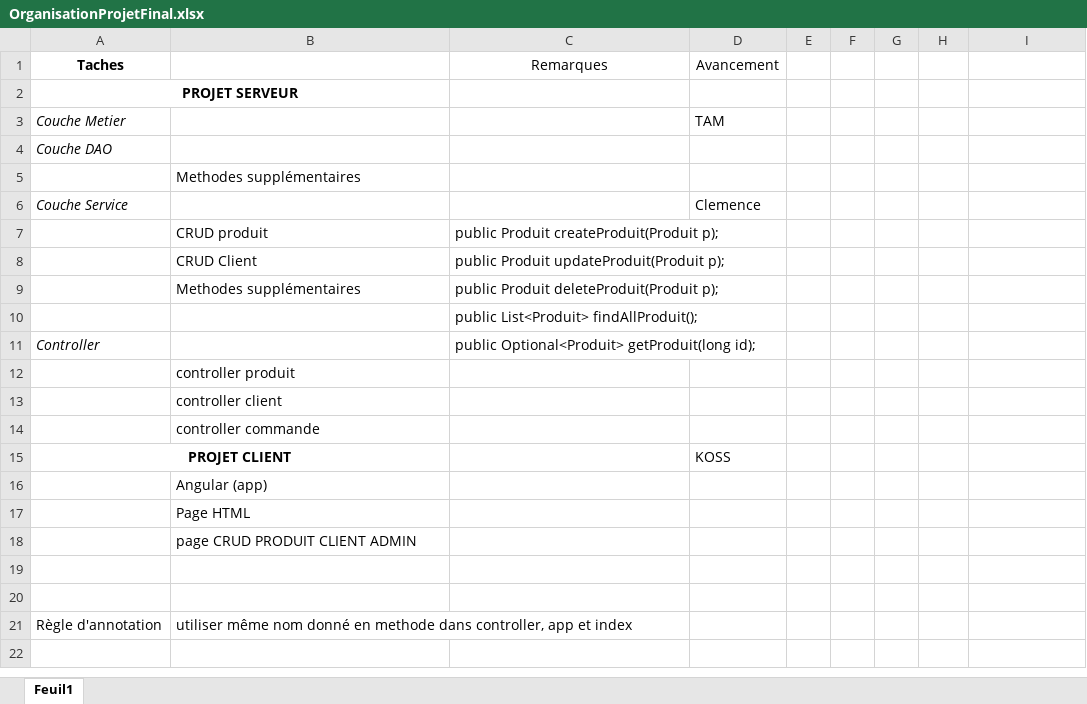
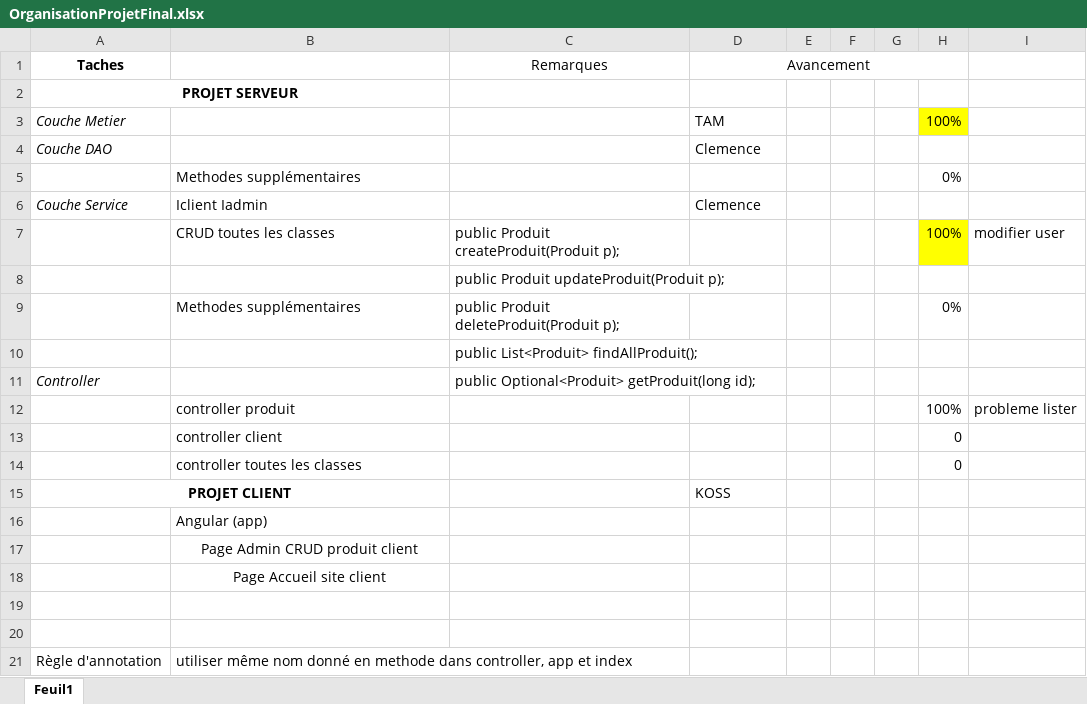
Before and after one commit to Clemy507/ProjetFinalGroupe2, an Excel workbook: OrganisationProjetFinal.xlsx, sheet Feuil1, drawn as a sheet; values as stored, in another font and other column widths than the file's, no borders; removed rows and columns are numbered as before the commit, all else as after; the diff names each change by its address in the sheet, - before the commit and + after, or states it on an @@ line.

Commit message:
Add files via upload

```diff
--- a/OrganisationProjetFinal.xlsx (sheet Feuil1)
+++ b/OrganisationProjetFinal.xlsx (sheet Feuil1)
+D1:H1 merged
-H3: (empty)
+H3: 100%
-H3 fill: none
+H3 fill: #FFFF00
-D4 (Avancement): (empty)
+D4 (Avancement): Clemence
-H5: (empty)
+H5: 0%
-B6: (empty)
+B6: Iclient Iadmin
-row 7:  | CRUD produit | public Produit createProduit(Produit p);
-row 8:  | CRUD Client | public Produit updateProduit(Produit p);
+row 7:  | CRUD toutes les classes | public Produit createProduit(Produit p); |  |  |  |  | 100% | modifier user
+row 8:  |  | public Produit updateProduit(Produit p);
-H9: (empty)
+H9: 0%
-row 12:  | controller produit
-row 13:  | controller client
-row 14:  | controller commande
+row 12:  | controller produit |  |  |  |  |  | 100% | probleme lister
+row 13:  | controller client |  |  |  |  |  | 0
+row 14:  | controller toutes les classes |  |  |  |  |  | 0
-B17: Page HTML
+B17: Page Admin CRUD produit client
-B17:B18 alignment: left
+B17:B18 alignment: center
-B18: page CRUD PRODUIT CLIENT ADMIN
+B18: Page Accueil site client
```
